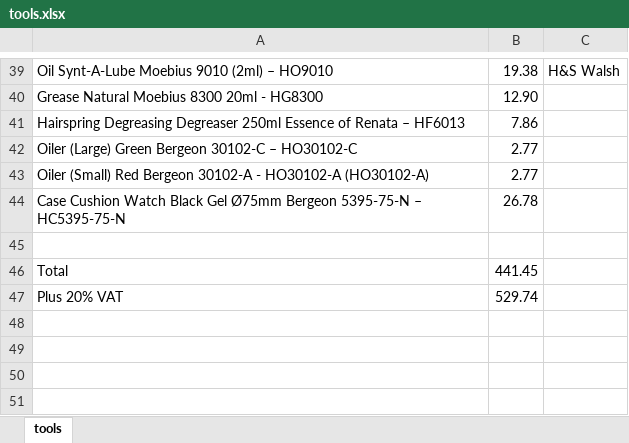
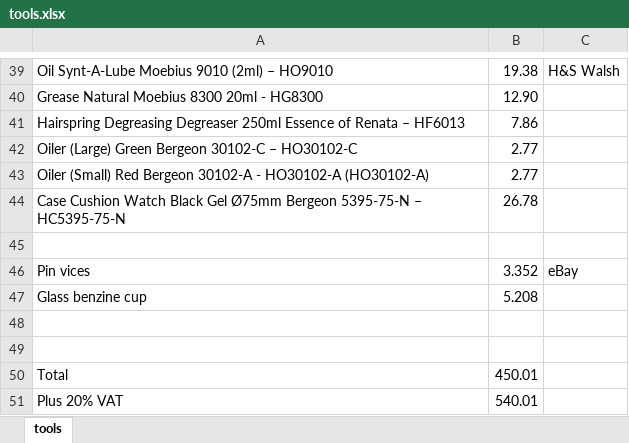
Before and after one commit to deanturpin/superdean.com, an Excel workbook: tools.xlsx, sheet tools, drawn as a sheet; only a part is shown, gaps mark what is left out; values as stored, in another font and other column widths than the file's, no borders; addresses are those after the commit; the diff names each change by its address in the sheet, - before the commit and + after, or states it on an @@ line.

```diff
--- a/tools.xlsx (sheet tools)
+++ b/tools.xlsx (sheet tools)
+row 46: Pin vices | 3.352 | eBay
+row 47: Glass benzine cup | 5.208
+row 48: (empty)
+row 49: (empty)
-B50: 441.45
+B50: 450.01
-B51: 529.74
+B51: 540.01
```
Also changed, not shown: 1 other file.
